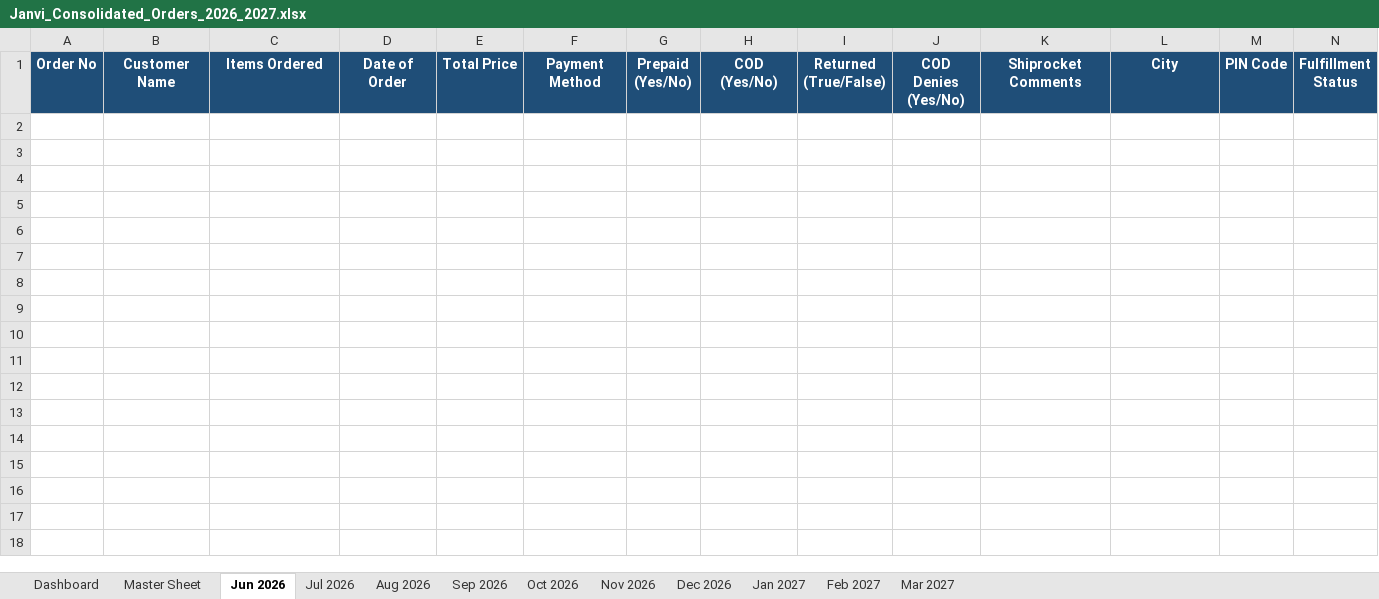
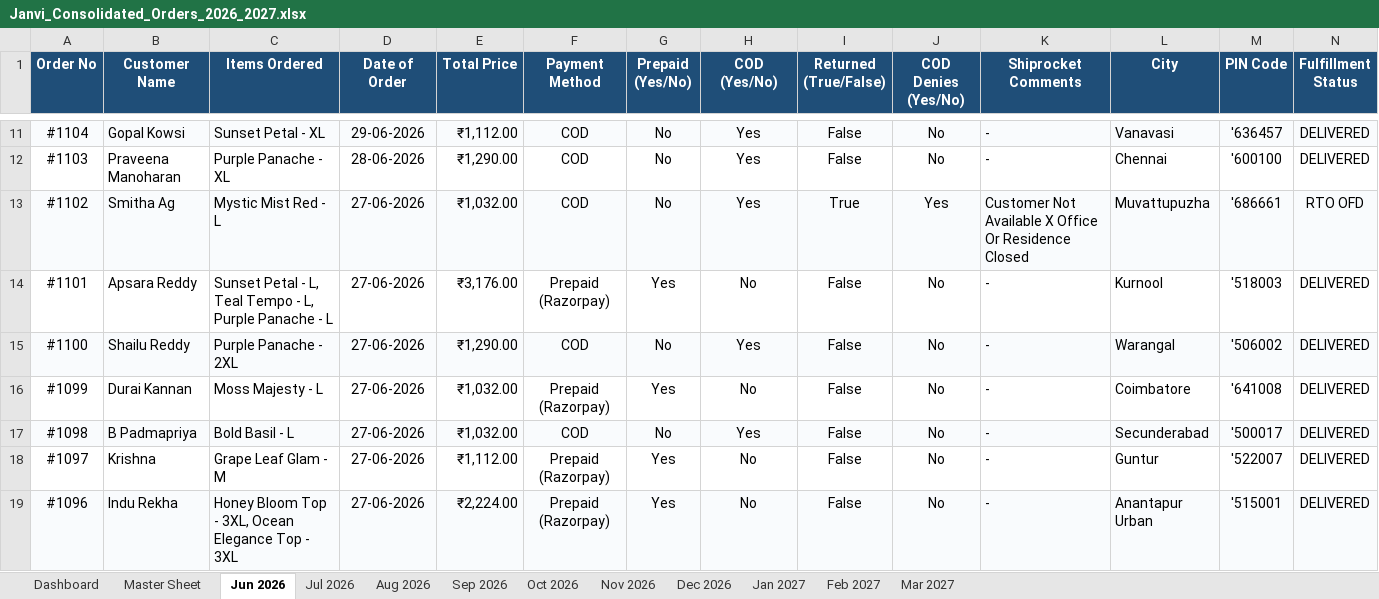
Before and after one commit to nrm-web/JANVI-AIKA-Website-Orders, an Excel workbook: Janvi_Consolidated_Orders_2026_2027.xlsx, sheet Jun 2026, drawn as a sheet; only a part is shown, gaps mark what is left out; values as stored, in another font and other column widths than the file's, no borders; rows hold the shown columns only; the diff covers the shown part only; the diff names each change by its address in the sheet, - before the commit and + after, or states it on an @@ line.

```diff
--- a/Janvi_Consolidated_Orders_2026_2027.xlsx (sheet Jun 2026)
+++ b/Janvi_Consolidated_Orders_2026_2027.xlsx (sheet Jun 2026)
+row 11: #1104 | Gopal Kowsi | Sunset Petal - XL | 29-06-2026 | ₹1,112.00 | COD | No | Yes | False | No | - | Vanavasi | '636457 | DELIVERED
+row 12: #1103 | Praveena Manoharan | Purple Panache - XL | 28-06-2026 | ₹1,290.00 | COD | No | Yes | False | No | - | Chennai | '600100 | DELIVERED
+row 13: #1102 | Smitha Ag | Mystic Mist Red - L | 27-06-2026 | ₹1,032.00 | COD | No | Yes | True | Yes | Customer Not Available X Office Or Residence Closed | Muvattupuzha | '686661 | RTO OFD
+row 14: #1101 | Apsara Reddy | Sunset Petal - L, Teal Tempo - L, Purple Panache - L | 27-06-2026 | ₹3,176.00 | Prepaid (Razorpay) | Yes | No | False | No | - | Kurnool | '518003 | DELIVERED
+row 15: #1100 | Shailu Reddy | Purple Panache - 2XL | 27-06-2026 | ₹1,290.00 | COD | No | Yes | False | No | - | Warangal | '506002 | DELIVERED
+row 16: #1099 | Durai Kannan | Moss Majesty - L | 27-06-2026 | ₹1,032.00 | Prepaid (Razorpay) | Yes | No | False | No | - | Coimbatore | '641008 | DELIVERED
+row 17: #1098 | B Padmapriya | Bold Basil - L | 27-06-2026 | ₹1,032.00 | COD | No | Yes | False | No | - | Secunderabad | '500017 | DELIVERED
+row 18: #1097 | Krishna | Grape Leaf Glam - M | 27-06-2026 | ₹1,112.00 | Prepaid (Razorpay) | Yes | No | False | No | - | Guntur | '522007 | DELIVERED
+row 19: #1096 | Indu Rekha | Honey Bloom Top - 3XL, Ocean Elegance Top - 3XL | 27-06-2026 | ₹2,224.00 | Prepaid (Razorpay) | Yes | No | False | No | - | Anantapur Urban | '515001 | DELIVERED
```
Also changed, not shown: 29 added rows elsewhere in this sheet, sheet Master Sheet, sheet Jul 2026, sheet Dashboard, 1 other file.
